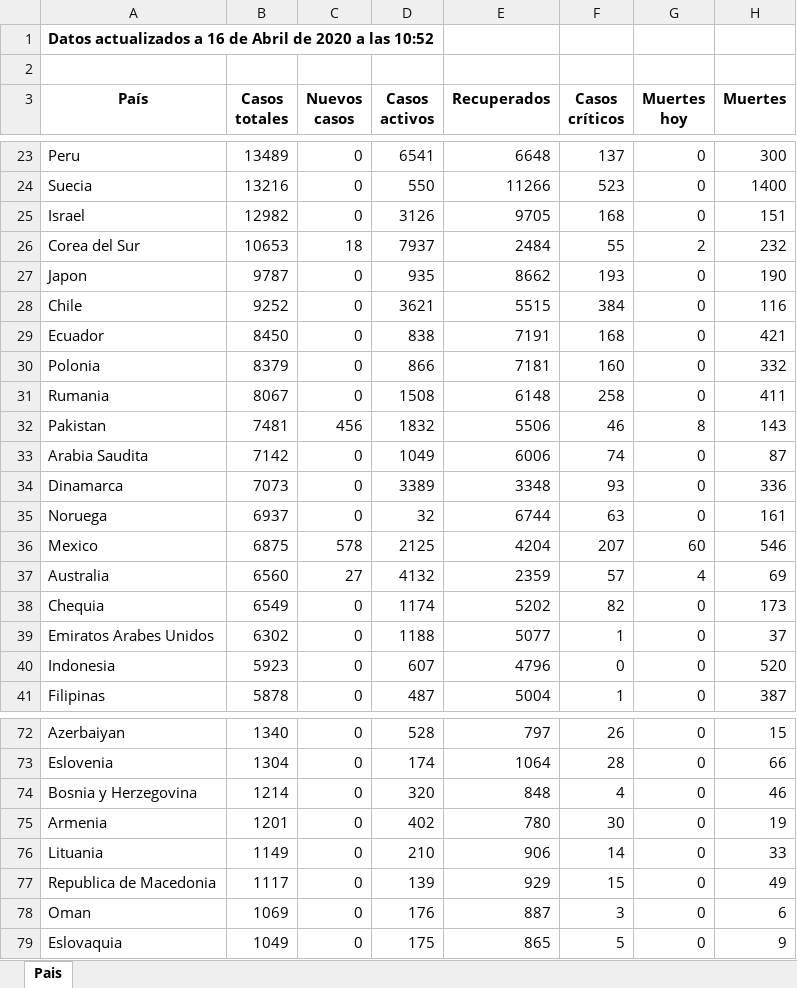
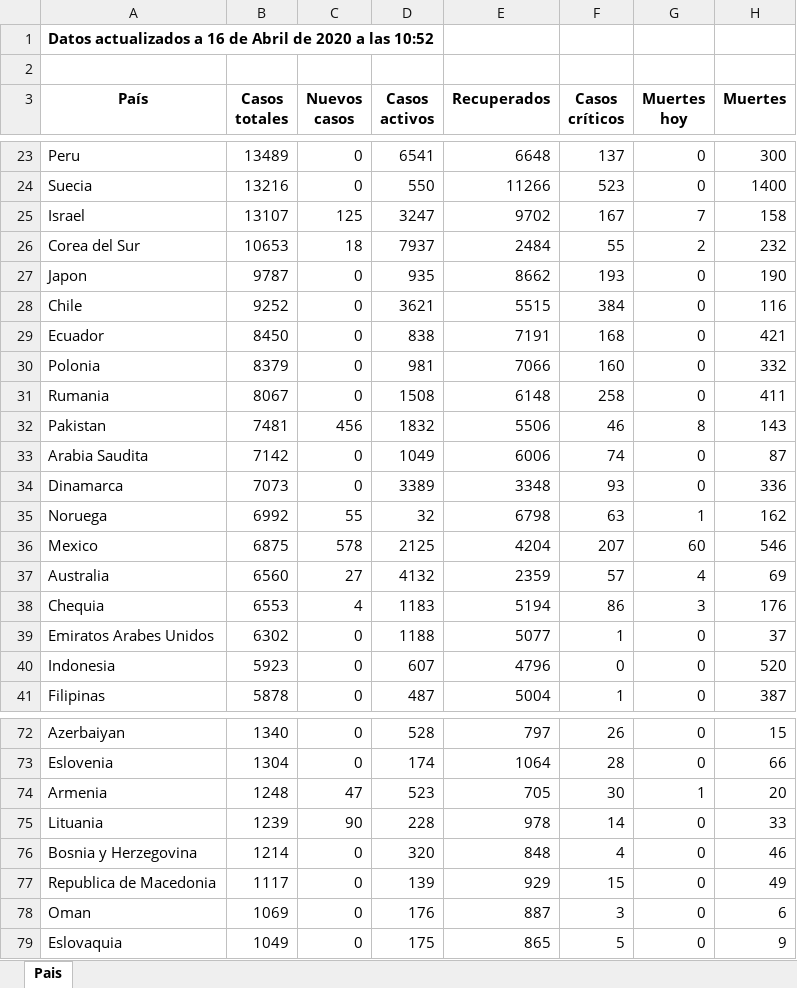
Before and after one commit to Dviejopomata/covid-19-data, an Excel workbook: paises.xlsx, sheet Pais, drawn as a sheet; only a part is shown, gaps mark what is left out; values as stored, in another font and other column widths than the file's, no borders; removed rows and columns are numbered as before the commit, all else as after; the diff covers the shown part only; the diff names each change by its address in the sheet, - before the commit and + after, or states it on an @@ line.

```diff
--- a/paises.xlsx (sheet Pais)
+++ b/paises.xlsx (sheet Pais)
-B25 (Casos totales): 12982
+B25 (Casos totales): 13107
-C25 (Nuevos casos): 0
+C25 (Nuevos casos): 125
-D25 (Casos activos): 3126
+D25 (Casos activos): 3247
-E25 (Recuperados): 9705
+E25 (Recuperados): 9702
-F25 (Casos críticos): 168
+F25 (Casos críticos): 167
-G25 (Muertes hoy): 0
+G25 (Muertes hoy): 7
-H25 (Muertes): 151
+H25 (Muertes): 158
-D30 (Casos activos): 866
+D30 (Casos activos): 981
-E30 (Recuperados): 7181
+E30 (Recuperados): 7066
-B35 (Casos totales): 6937
+B35 (Casos totales): 6992
-C35 (Nuevos casos): 0
+C35 (Nuevos casos): 55
-E35 (Recuperados): 6744
+E35 (Recuperados): 6798
-G35 (Muertes hoy): 0
+G35 (Muertes hoy): 1
-H35 (Muertes): 161
+H35 (Muertes): 162
-B38 (Casos totales): 6549
+B38 (Casos totales): 6553
-C38 (Nuevos casos): 0
+C38 (Nuevos casos): 4
-D38 (Casos activos): 1174
+D38 (Casos activos): 1183
-E38 (Recuperados): 5202
+E38 (Recuperados): 5194
-F38 (Casos críticos): 82
+F38 (Casos críticos): 86
-G38 (Muertes hoy): 0
+G38 (Muertes hoy): 3
-H38 (Muertes): 173
+H38 (Muertes): 176
+row 74: Armenia | 1248 | 47 | 523 | 705 | 30 | 1 | 20
+row 75: Lituania | 1239 | 90 | 228 | 978 | 14 | 0 | 33
-row 75: Armenia | 1201 | 0 | 402 | 780 | 30 | 0 | 19
-row 76: Lituania | 1149 | 0 | 210 | 906 | 14 | 0 | 33
```
Also changed, not shown: 2 added rows, 2 removed rows and 8 edited cells elsewhere in this sheet, provincias_spain.xlsx, 3 other files.
